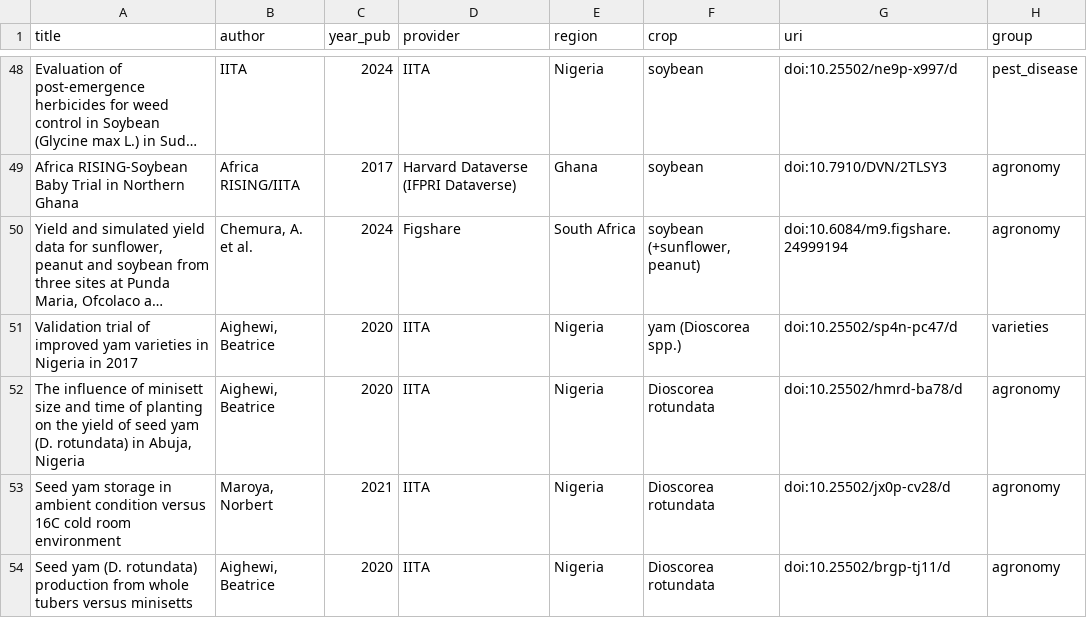
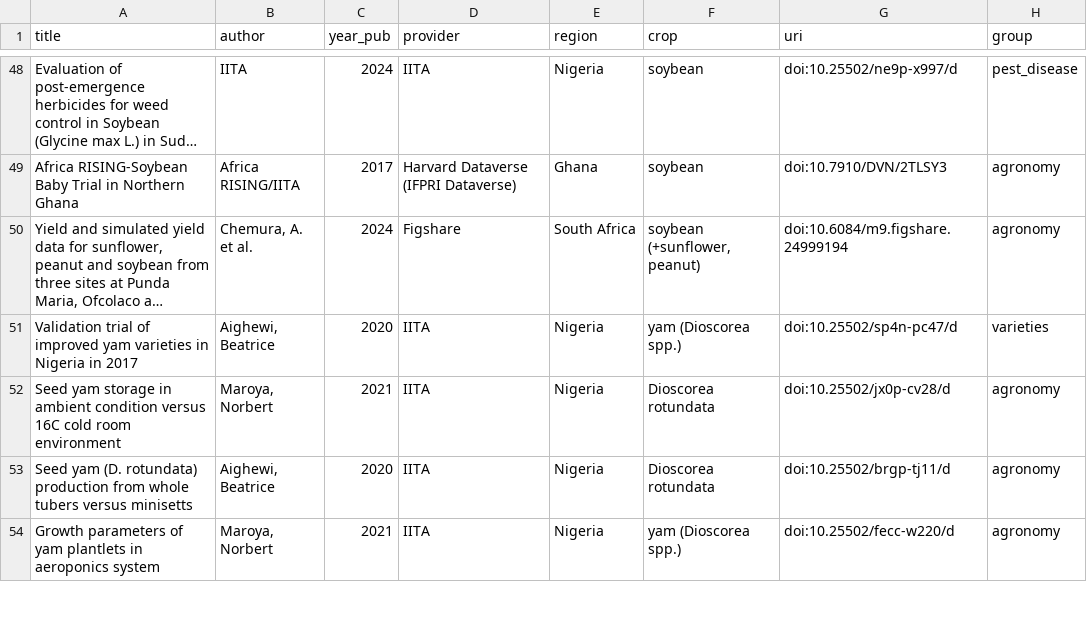
Before and after one commit to carob-data/carob, a CSV file: misc/todo/to-do.csv, drawn as a sheet; only a part is shown, gaps mark what is left out; the shorter side is filled out with more unchanged rows; long unchanged cells end in …; the diff names each change by its address in the sheet, - before the commit and + after, or states it on an @@ line.

```diff
--- a/misc/todo/to-do.csv
+++ b/misc/todo/to-do.csv
-row 52: The influence of minisett size and time of planting on the yield of seed yam (D. rotundata) in Abuja, Nigeria | Aighewi, Beatrice | 2020 | IITA | Nigeria | Dioscorea rotundata | doi:10.25502/hmrd-ba78/d | agronomy
```
Also changed, not shown: 1 other file.
